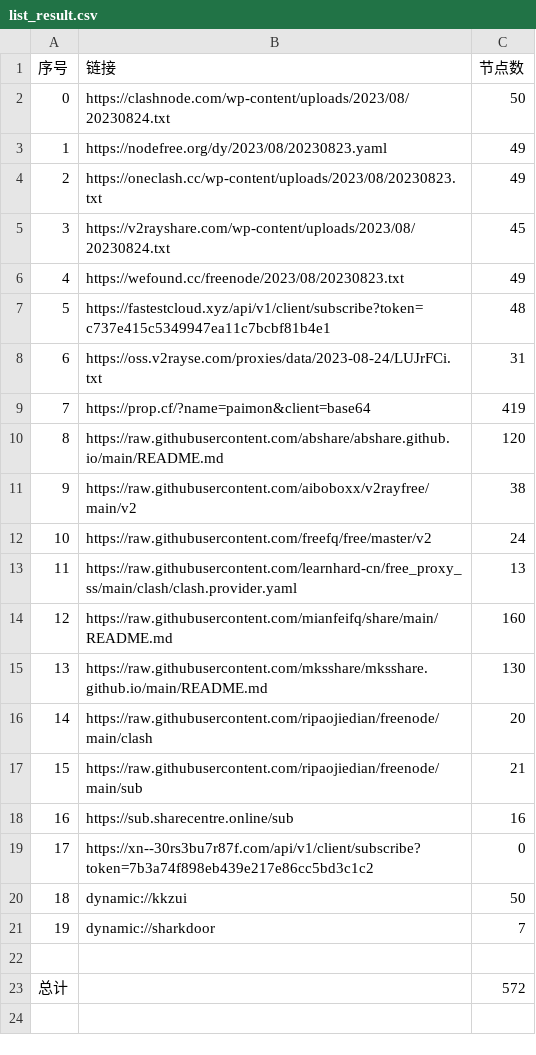
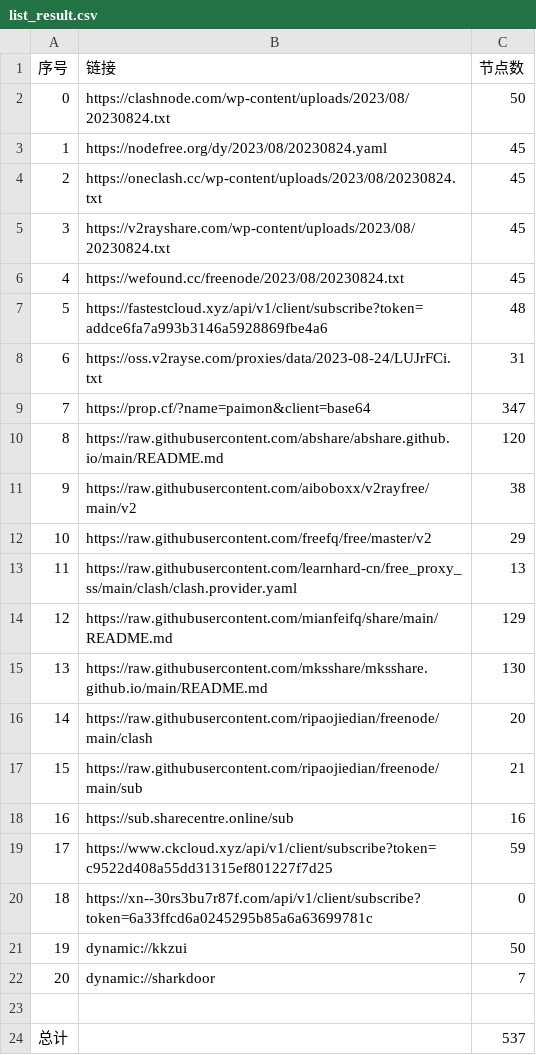
Before and after one commit to yuhanguyue-hub/free, a CSV file: list_result.csv, drawn as a sheet; removed rows and columns are numbered as before the commit, all else as after; the diff names each change by its address in the sheet, - before the commit and + after, or states it on an @@ line.

```diff
--- a/list_result.csv
+++ b/list_result.csv
-row 3: 1 | https://nodefree.org/dy/2023/08/20230823.yaml | 49
-row 4: 2 | https://oneclash.cc/wp-content/uploads/2023/08/20230823.txt | 49
+row 3: 1 | https://nodefree.org/dy/2023/08/20230824.yaml | 45
+row 4: 2 | https://oneclash.cc/wp-content/uploads/2023/08/20230824.txt | 45
-row 6: 4 | https://wefound.cc/freenode/2023/08/20230823.txt | 49
+row 6: 4 | https://wefound.cc/freenode/2023/08/20230824.txt | 45
-B7 (链接): https://fastestcloud.xyz/api/v1/client/subscribe?token=c737e415c5349947ea11c7bcbf81b4e1
+B7 (链接): https://fastestcloud.xyz/api/v1/client/subscribe?token=addce6fa7a993b3146a5928869fbe4a6
-C9 (节点数): 419
+C9 (节点数): 347
-C12 (节点数): 24
+C12 (节点数): 29
-C14 (节点数): 160
+C14 (节点数): 129
+row 19: 17 | https://www.ckcloud.xyz/api/v1/client/subscribe?token=c9522d408a55dd31315ef801227f7d25 | 59
@@ column A (序号) renumbered between rows 20 and 22 @@
-B20 (链接): https://xn--30rs3bu7r87f.com/api/v1/client/subscribe?token=7b3a74f898eb439e217e86cc5bd3c1c2
+B20 (链接): https://xn--30rs3bu7r87f.com/api/v1/client/subscribe?token=6a33ffcd6a0245295b85a6a63699781c
-C24 (节点数): 572
+C24 (节点数): 537
```
Also changed, not shown: 13 other files.
